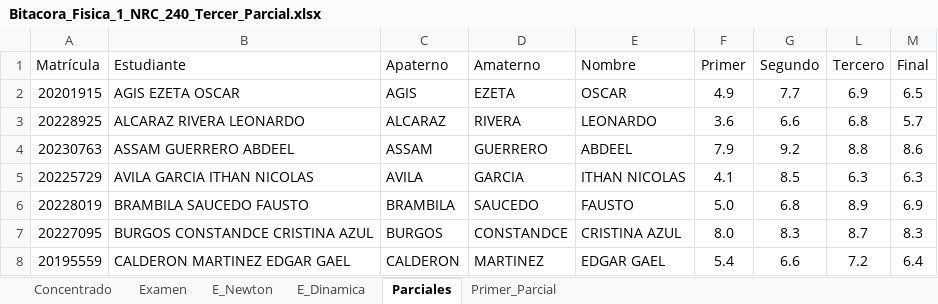
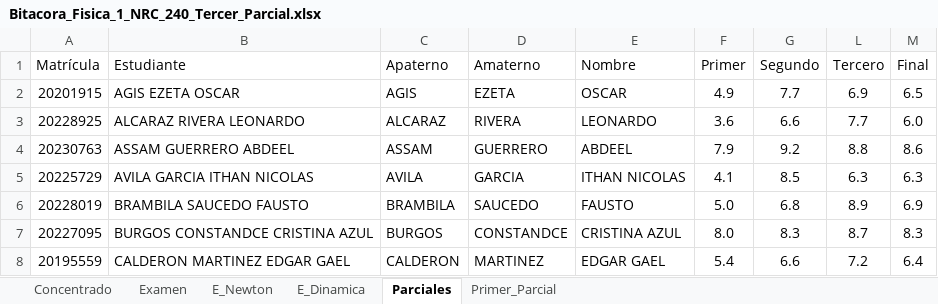
Before and after one commit to guxtux/Fisica_1_BC, an Excel workbook: Combinacion/Bitacora_Fisica_1_NRC_240_Tercer_Parcial.xlsx, sheet Parciales, drawn as a sheet; only a part is shown; values as stored, in another font and other column widths than the file's, no borders; conditional formats not drawn; the diff covers the shown part only; the diff names each change by its address in the sheet, - before the commit and + after, or states it on an @@ line.

```diff
--- a/Combinacion/Bitacora_Fisica_1_NRC_240_Tercer_Parcial.xlsx (sheet Parciales)
+++ b/Combinacion/Bitacora_Fisica_1_NRC_240_Tercer_Parcial.xlsx (sheet Parciales)
-L3 (Tercero): 6.8
+L3 (Tercero): 7.7
-M3 (Final): 5.7
+M3 (Final): 6.0
```
Also changed, not shown: 20 edited cells elsewhere in this sheet, sheet Concentrado, 5 other files.
